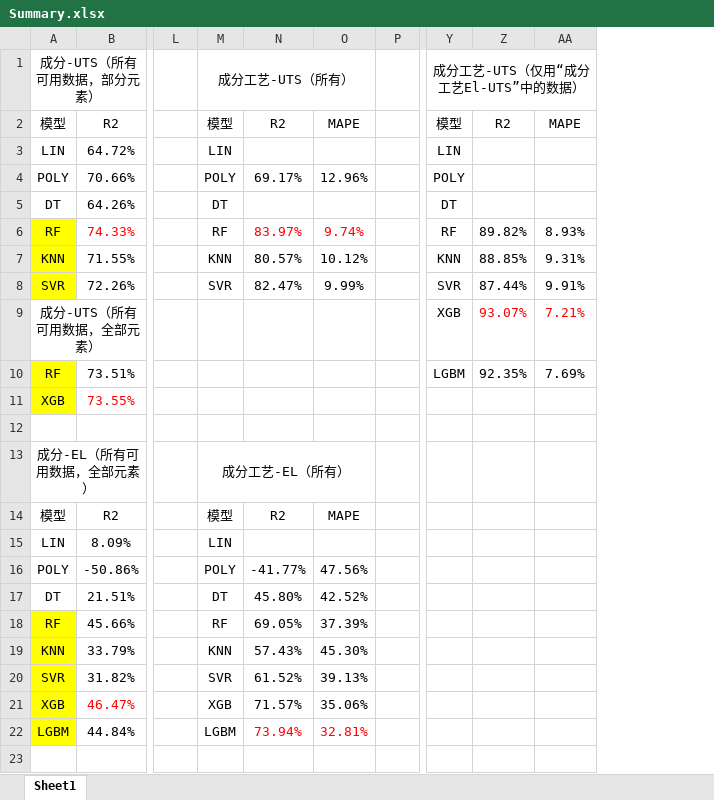
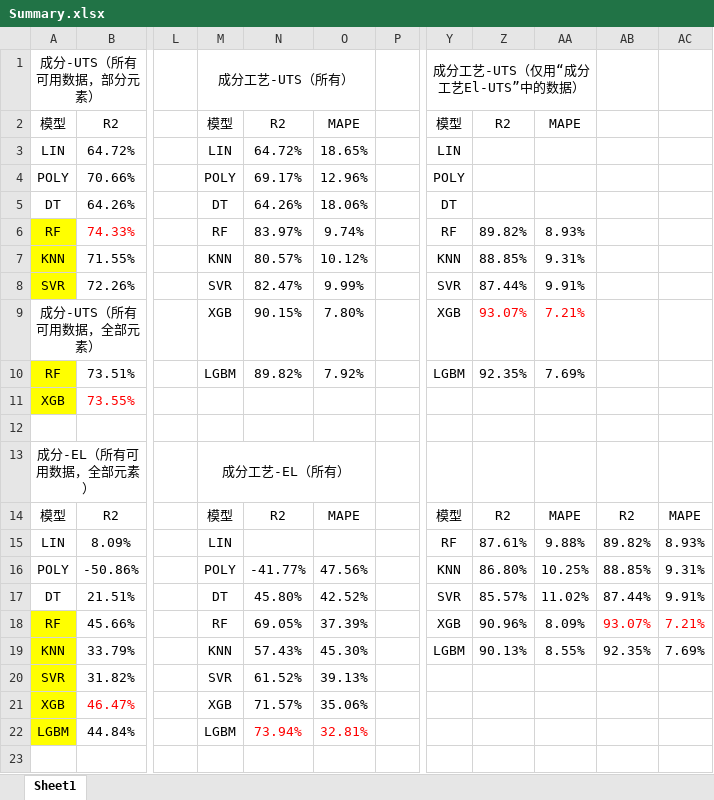
Before and after one commit to CSTG-bug/TheFinal, an Excel workbook: Summary.xlsx, sheet Sheet1, drawn as a sheet; only a part is shown, gaps mark what is left out; values as stored, in another font and other column widths than the file's, no borders; the diff names each change by its address in the sheet, - before the commit and + after, or states it on an @@ line.

```diff
--- a/Summary.xlsx (sheet Sheet1)
+++ b/Summary.xlsx (sheet Sheet1)
+column AB, rows 14-19: R2 | 89.82% | 88.85% | 87.44% | 93.07% | 92.35%
+column AC, rows 14-19: MAPE | 8.93% | 9.31% | 9.91% | 7.21% | 7.69%
-N3: (empty)
+N3: 64.72%
-O3: (empty)
+O3: 18.65%
-N5: (empty)
+N5: 64.26%
-O5: (empty)
+O5: 18.06%
-N6:O6 text colour: #FF0000
+N6:O6 text colour: black
-M9: (empty)
+M9: XGB
-N9: (empty)
+N9: 90.15%
-O9: (empty)
+O9: 7.80%
-M10: (empty)
+M10: LGBM
-N10: (empty)
+N10: 89.82%
-O10: (empty)
+O10: 7.92%
-Y14: (empty)
+Y14: 模型
-Z14: (empty)
+Z14: R2
-AA14: (empty)
+AA14: MAPE
-Y15: (empty)
+Y15: RF
-Z15: (empty)
+Z15: 87.61%
-AA15: (empty)
+AA15: 9.88%
-Y16: (empty)
+Y16: KNN
-Z16: (empty)
+Z16: 86.80%
-AA16: (empty)
+AA16: 10.25%
-Y17: (empty)
+Y17: SVR
-Z17: (empty)
+Z17: 85.57%
-AA17: (empty)
+AA17: 11.02%
-Y18: (empty)
+Y18: XGB
-Z18: (empty)
+Z18: 90.96%
-AA18: (empty)
+AA18: 8.09%
-Y19: (empty)
+Y19: LGBM
-Z19: (empty)
+Z19: 90.13%
-AA19: (empty)
+AA19: 8.55%
```
Also changed, not shown: DesignSearch/GA-UTS-XGB/Experience.xlsx, 34 other files.
